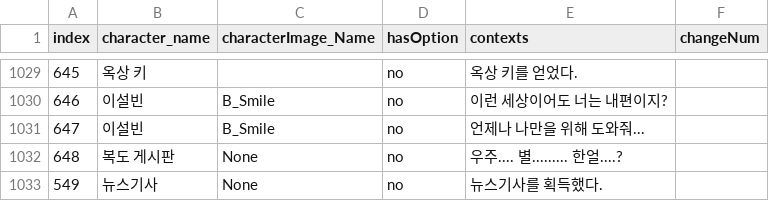
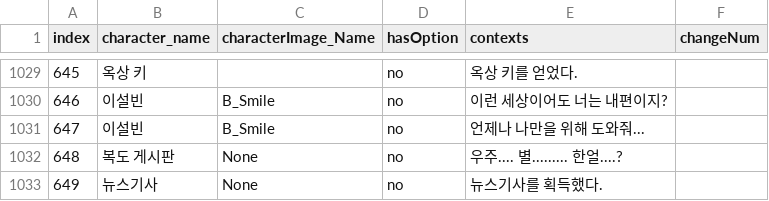
Before and after one commit to Kevin04261004/HanEarl_Project, a CSV file: Assets/Resources/다이얼로그의 찐 - 수정본.csv, drawn as a sheet; only a part is shown, gaps mark what is left out.

```diff
--- a/Assets/Resources/다이얼로그의 찐 - 수정본.csv
+++ b/Assets/Resources/다이얼로그의 찐 - 수정본.csv
@@ -1032,2 +1032,2 @@ index,character_name,characterImage_Name,hasOption,contexts,changeNum
 648,복도 게시판,None,no,우주.... 별......... 한얼....?,
-549,뉴스기사,None,no,뉴스기사를 획득했다.,
+649,뉴스기사,None,no,뉴스기사를 획득했다.,
```
Also changed, not shown: 7 other files.
